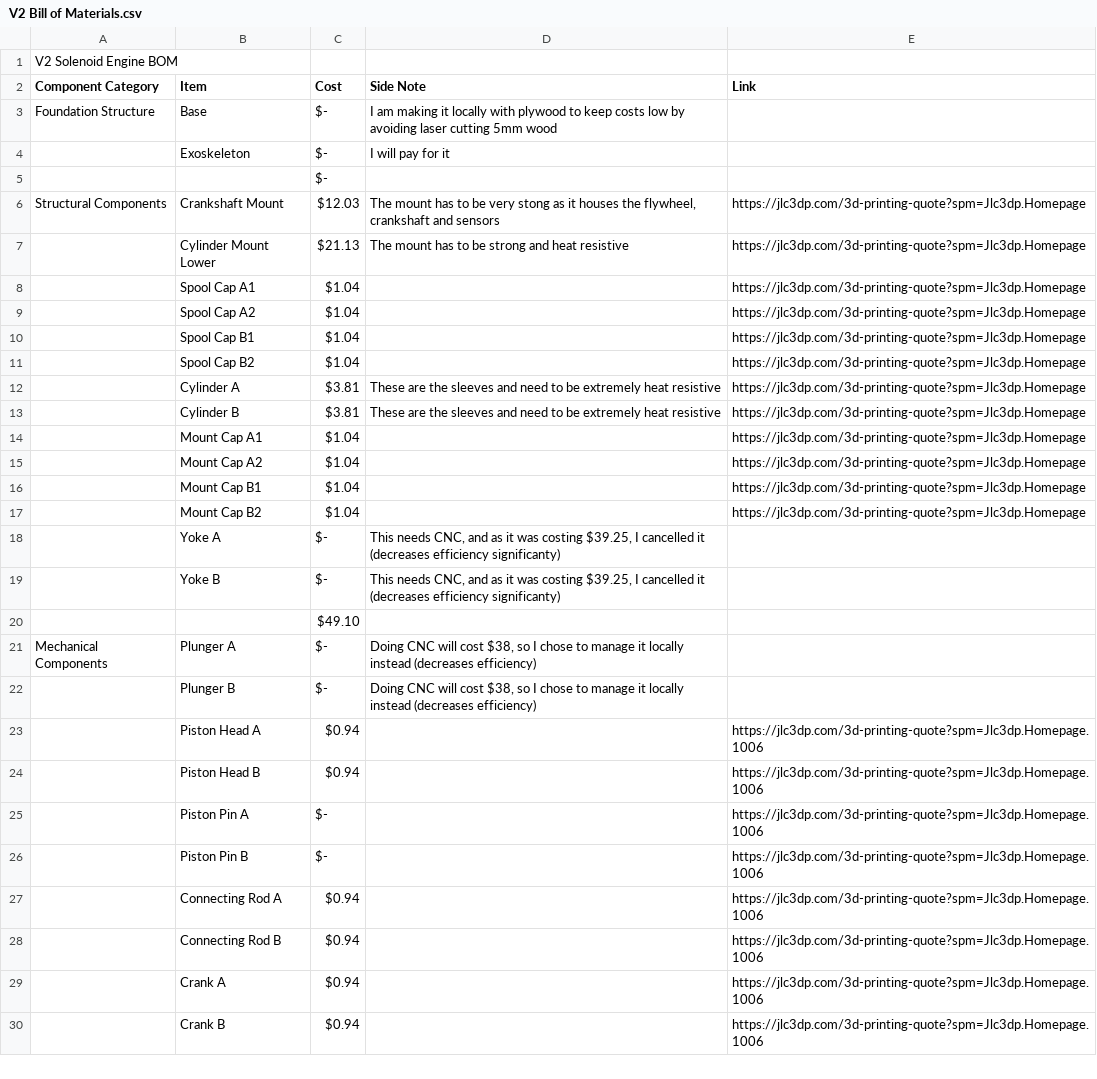
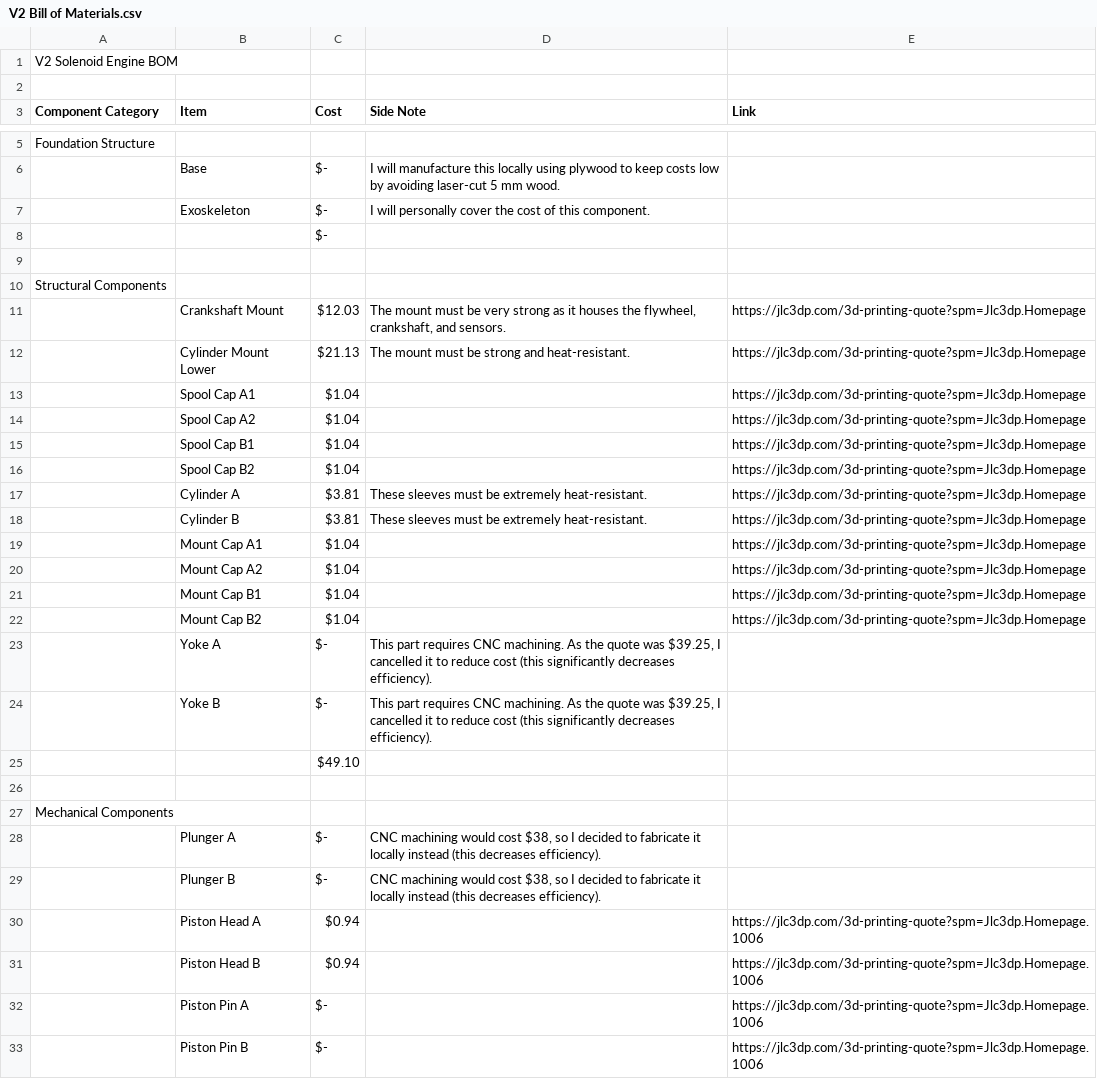
Before and after one commit to SunritHazra/VX-Solenoid-Engine, a CSV file: Bill of Materials/V2 Bill of Materials.csv, drawn as a sheet; only a part is shown, gaps mark what is left out; the shorter side is filled out with more unchanged rows; the diff covers the shown part only.

```diff
--- a/Bill of Materials/V2 Bill of Materials.csv
+++ b/Bill of Materials/V2 Bill of Materials.csv
@@ -2 +2,2 @@ V2 Solenoid Engine BOM,,,,
+
 Component Category,Item,Cost,Side Note,Link
@@ -3,2 +5,3 @@ Component Category,Item,Cost,Side Note,Link
-Foundation Structure,Base, $-   , I am making it locally with plywood to keep costs low by avoiding laser cutting 5mm wood ,
-,Exoskeleton, $-   , I will pay for it ,
+Foundation Structure
+,Base,$-,"I will manufacture this locally using plywood to keep costs low by avoiding laser-cut 5 mm wood.",
+,Exoskeleton,$-,"I will personally cover the cost of this component.",
@@ -6,2 +9,4 @@ Foundation Structure,Base, $-   , I am making it locally with plywood to keep co
-Structural Components,Crankshaft Mount, $12.03 ," The mount has to be very stong as it houses the flywheel, crankshaft and sensors ",https://jlc3dp.com/3d-printing-quote?spm=Jlc3dp.Homepage
-,Cylinder Mount Lower, $21.13 , The mount has to be strong and heat resistive ,https://jlc3dp.com/3d-printing-quote?spm=Jlc3dp.Homepage
+
+Structural Components
+,Crankshaft Mount,$12.03,"The mount must be very strong as it houses the flywheel, crankshaft, and sensors.",https://jlc3dp.com/3d-printing-quote?spm=Jlc3dp.Homepage
+,Cylinder Mount Lower,$21.13,"The mount must be strong and heat-resistant.",https://jlc3dp.com/3d-printing-quote?spm=Jlc3dp.Homepage
@@ -12,2 +17,2 @@ Structural Components,Crankshaft Mount, $12.03 ," The mount has to be very stong
-,Cylinder A, $3.81 , These are the sleeves and need to be extremely heat resistive ,https://jlc3dp.com/3d-printing-quote?spm=Jlc3dp.Homepage
-,Cylinder B, $3.81 , These are the sleeves and need to be extremely heat resistive ,https://jlc3dp.com/3d-printing-quote?spm=Jlc3dp.Homepage
+,Cylinder A,$3.81,"These sleeves must be extremely heat-resistant.",https://jlc3dp.com/3d-printing-quote?spm=Jlc3dp.Homepage
+,Cylinder B,$3.81,"These sleeves must be extremely heat-resistant.",https://jlc3dp.com/3d-printing-quote?spm=Jlc3dp.Homepage
@@ -18,2 +23,2 @@ Structural Components,Crankshaft Mount, $12.03 ," The mount has to be very stong
-,Yoke A, $-   ," This needs CNC, and as it was costing $39.25, I cancelled it (decreases efficiency significanty) ",
-,Yoke B, $-   ," This needs CNC, and as it was costing $39.25, I cancelled it (decreases efficiency significanty) ",
+,Yoke A,$-,"This part requires CNC machining. As the quote was $39.25, I cancelled it to reduce cost (this significantly decreases efficiency).",
+,Yoke B,$-,"This part requires CNC machining. As the quote was $39.25, I cancelled it to reduce cost (this significantly decreases efficiency).",
@@ -21,2 +26,4 @@ Structural Components,Crankshaft Mount, $12.03 ," The mount has to be very stong
-Mechanical Components,Plunger A, $-   ," Doing CNC will cost $38, so I chose to manage it locally instead (decreases efficiency) ",
-,Plunger B, $-   ," Doing CNC will cost $38, so I chose to manage it locally instead (decreases efficiency) ",
+
+Mechanical Components
+,Plunger A,$-,"CNC machining would cost $38, so I decided to fabricate it locally instead (this decreases efficiency).",
+,Plunger B,$-,"CNC machining would cost $38, so I decided to fabricate it locally instead (this decreases efficiency).",
```
Also changed, not shown: 6 added rows and 19 edited cells elsewhere in this file.
